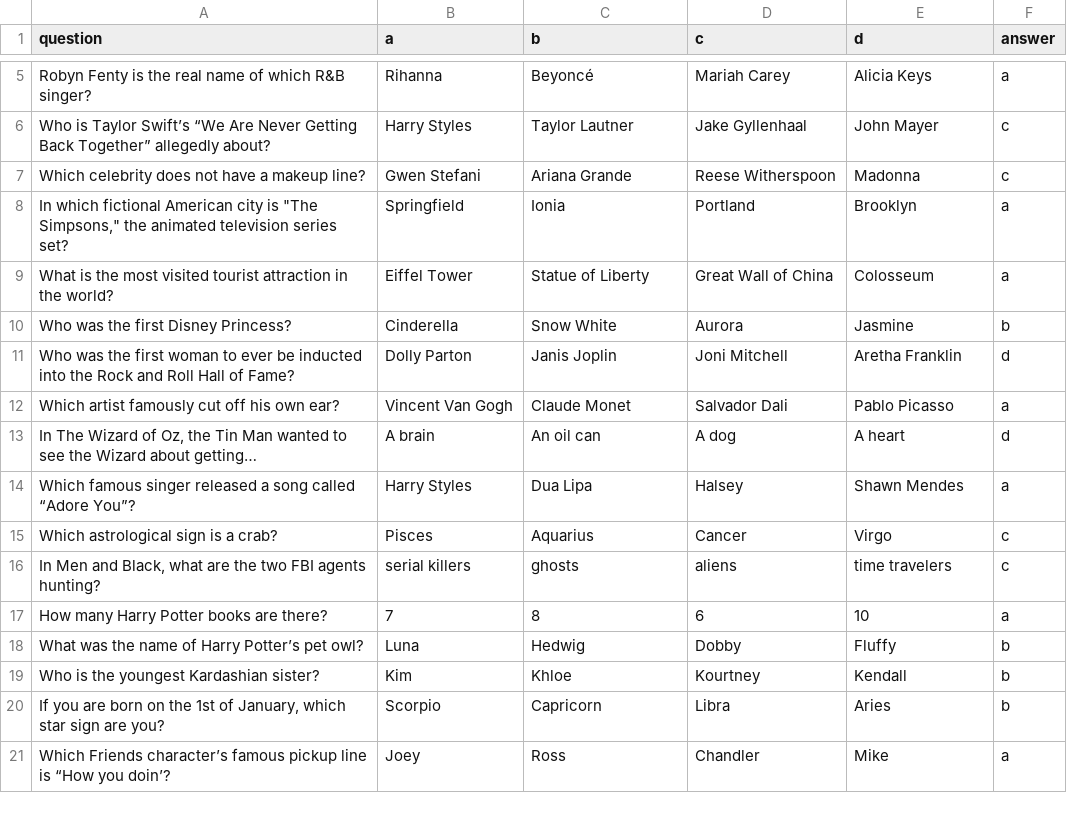
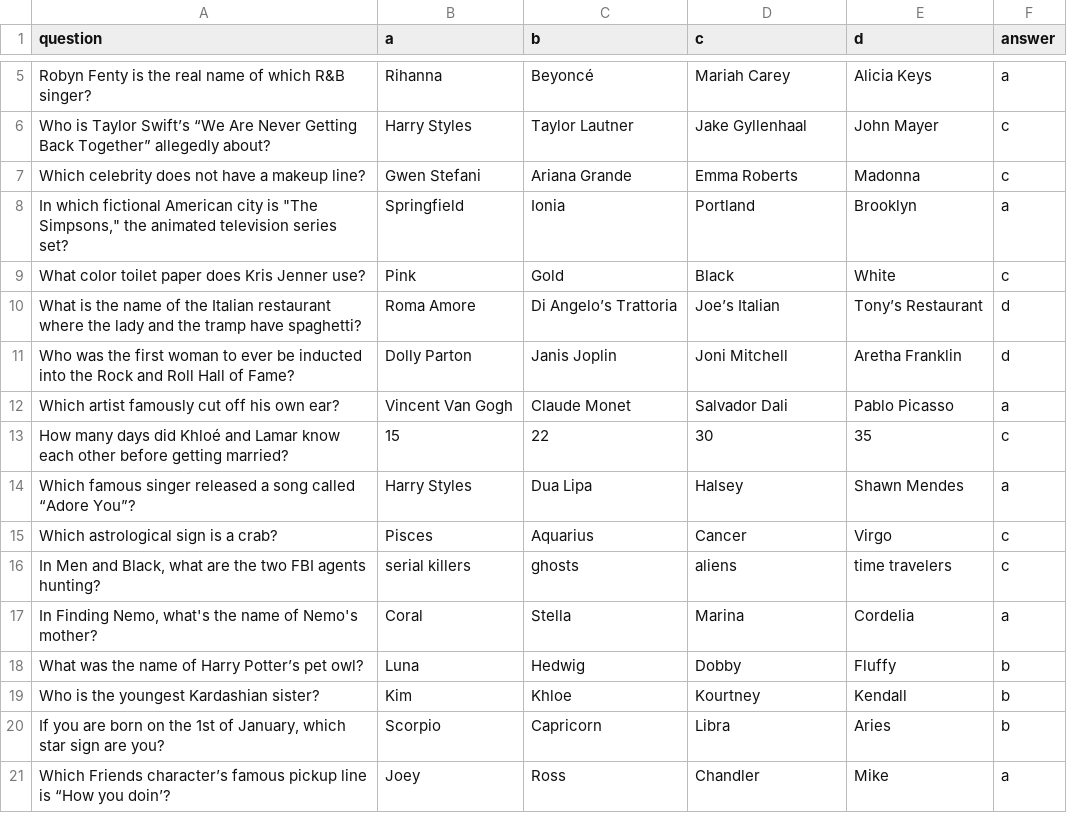
Before and after one commit to Jimena-Galindo/Overconfidence, a CSV file: overconfidence_otree/Quiz questions/Trivia - Pop Culture and Art.csv, drawn as a sheet; only a part is shown, gaps mark what is left out.

```diff
--- a/overconfidence_otree/Quiz questions/Trivia - Pop Culture and Art.csv
+++ b/overconfidence_otree/Quiz questions/Trivia - Pop Culture and Art.csv
@@ -6,9 +6,9 @@ Robyn Fenty is the real name of which R&B singer?,Rihanna,Beyoncé,Mariah Carey,
 Who is Taylor Swift’s “We Are Never Getting Back Together” allegedly about?,Harry Styles,Taylor Lautner,Jake Gyllenhaal,John Mayer,c
-Which celebrity does not have a makeup line?,Gwen Stefani,Ariana Grande,Reese Witherspoon,Madonna,c
+Which celebrity does not have a makeup line?,Gwen Stefani,Ariana Grande,Emma Roberts,Madonna,c
 "In which fictional American city is ""The Simpsons,"" the animated television series set?",Springfield,Ionia,Portland,Brooklyn,a
-What is the most visited tourist attraction in the world?,Eiffel Tower,Statue of Liberty,Great Wall of China,Colosseum,a
-Who was the first Disney Princess?,Cinderella,Snow White,Aurora,Jasmine,b
+What color toilet paper does Kris Jenner use?,Pink,Gold,Black,White,c
+What is the name of the Italian restaurant where the lady and the tramp have spaghetti?,Roma Amore,Di Angelo’s Trattoria,Joe’s Italian,Tony’s Restaurant,d
 Who was the first woman to ever be inducted into the Rock and Roll Hall of Fame?,Dolly Parton,Janis Joplin,Joni Mitchell,Aretha Franklin,d
 Which artist famously cut off his own ear?,Vincent Van Gogh,Claude Monet,Salvador Dali,Pablo Picasso,a
-"In The Wizard of Oz, the Tin Man wanted to see the Wizard about getting…",A brain,An oil can,A dog,A heart,d
+How many days did Khloé and Lamar know each other before getting married?,15,22,30,35,c
 Which famous singer released a song called “Adore You”?,Harry Styles,Dua Lipa,Halsey,Shawn Mendes,a
@@ -16,3 +16,3 @@ Which astrological sign is a crab?,Pisces,Aquarius,Cancer,Virgo,c
 "In Men and Black, what are the two FBI agents hunting?",serial killers,ghosts,aliens,time travelers,c
-How many Harry Potter books are there?,7,8,6,10,a
+"In Finding Nemo, what's the name of Nemo's mother?",Coral,Stella,Marina,Cordelia,a
 What was the name of Harry Potter’s pet owl?,Luna,Hedwig,Dobby,Fluffy,b
```
Also changed, not shown: 47 other files.
